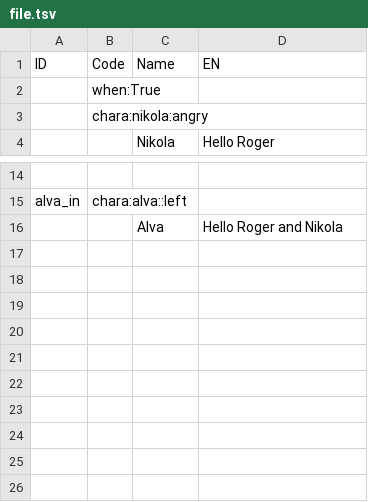
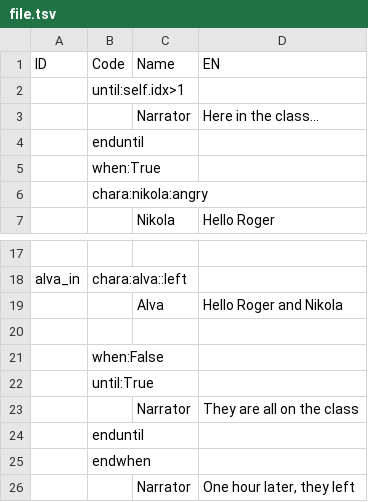
Before and after one commit to agatemosu/tsv-script, a TSV file: file.tsv, drawn as a sheet; only a part is shown, gaps mark what is left out.

Commit message:
Add `until` function (do-while)

```diff
--- a/file.tsv
+++ b/file.tsv
@@ -1,2 +1,5 @@
 ID	Code	Name	EN
+	until:self.idx>1		
+		Narrator	Here in the class...
+	enduntil		
 	when:True		
@@ -16 +19,8 @@ alva_in	chara:alva::left
 		Alva	Hello Roger and Nikola
+			
+	when:False		
+	until:True		
+		Narrator	They are all on the class
+	enduntil		
+	endwhen		
+		Narrator	One hour later, they left
```
Also changed, not shown: 1 other file.
